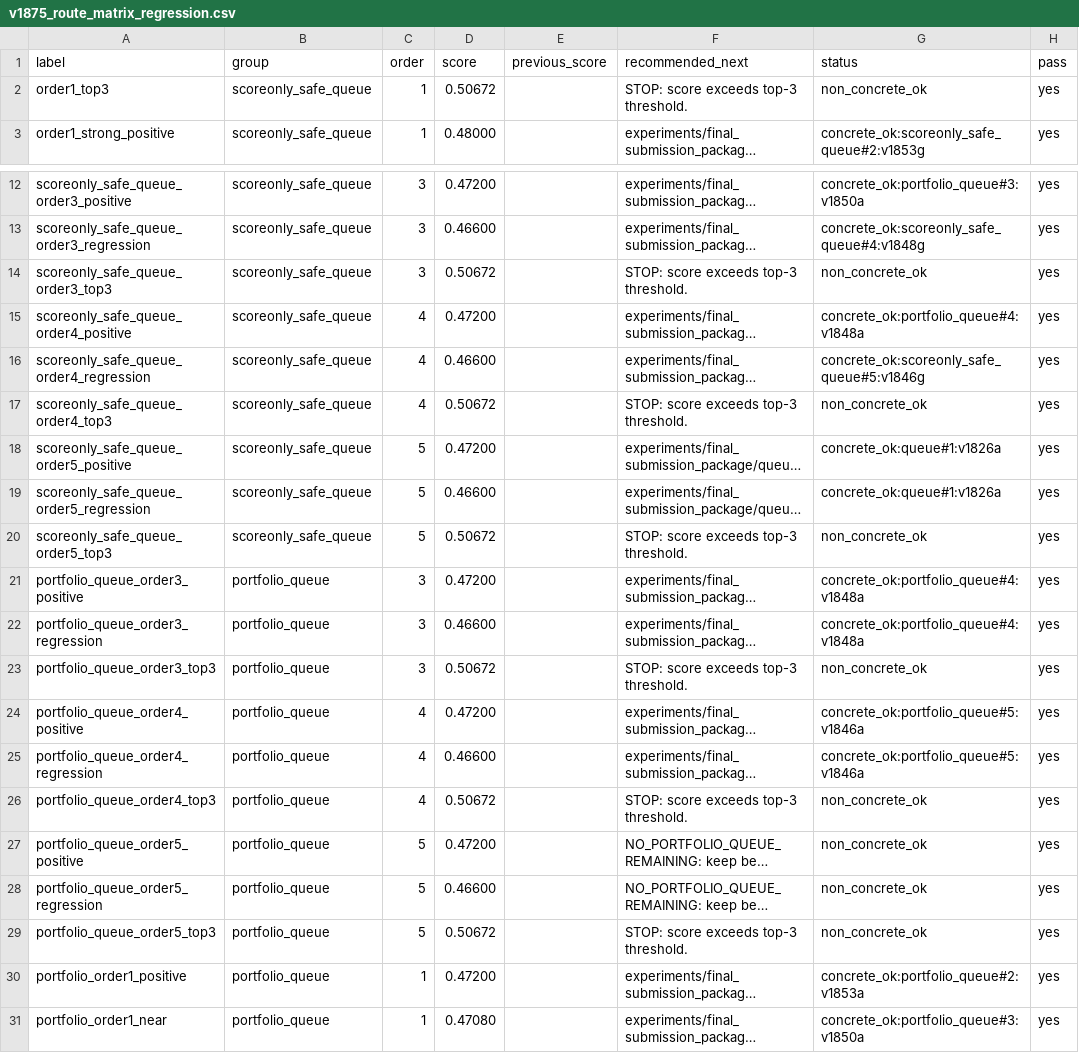
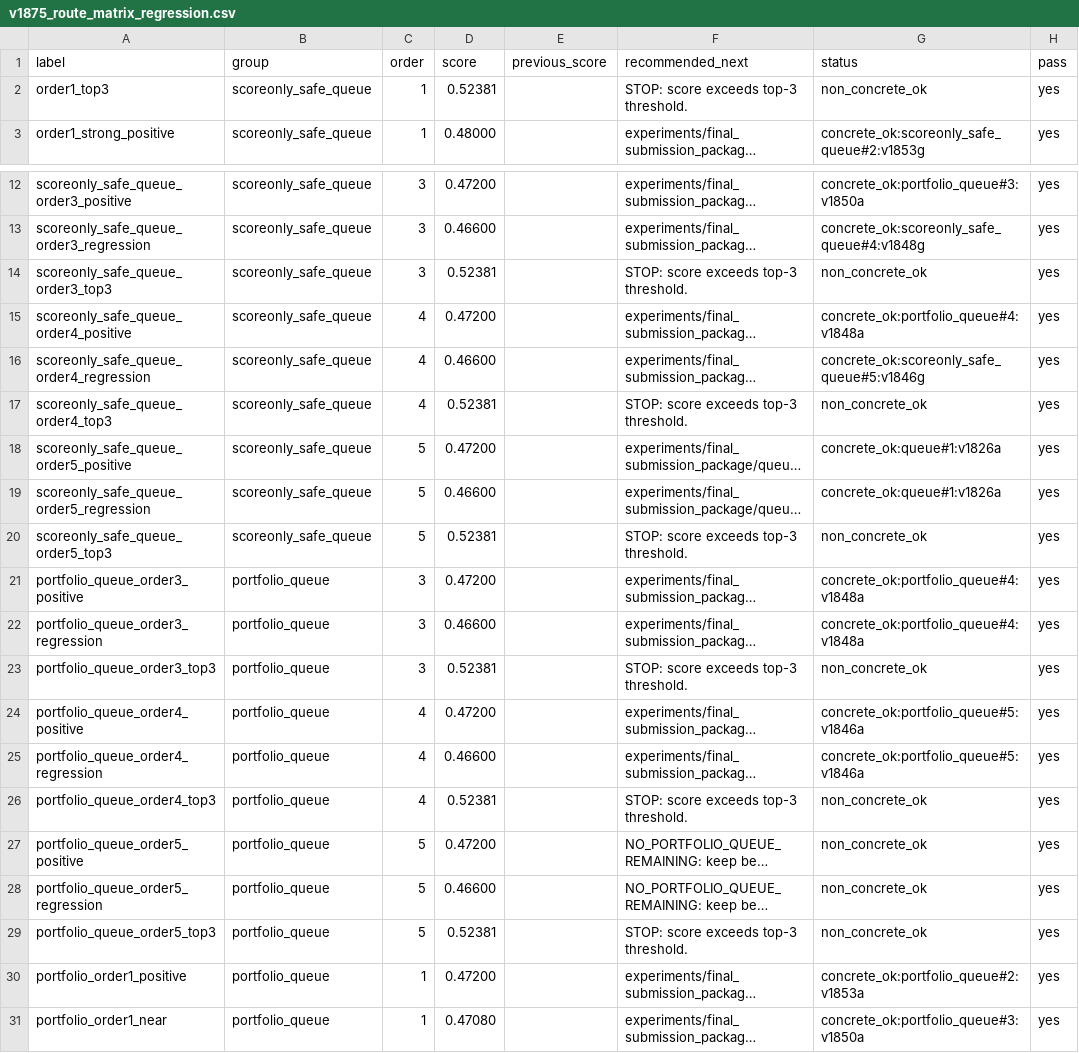
Before and after one commit to solitude6060/werewolf-rag-agents, a CSV file: experiments/reports/v1875_route_matrix_regression.csv, drawn as a sheet; only a part is shown, gaps mark what is left out; long unchanged cells end in …; the diff covers the shown part only; the diff names each change by its address in the sheet, - before the commit and + after, or states it on an @@ line.

```diff
--- a/experiments/reports/v1875_route_matrix_regression.csv
+++ b/experiments/reports/v1875_route_matrix_regression.csv
-D2 (score): 0.50672
+D2 (score): 0.52381
-D14 (score): 0.50672
+D14 (score): 0.52381
-D17 (score): 0.50672
+D17 (score): 0.52381
-D20 (score): 0.50672
+D20 (score): 0.52381
-D23 (score): 0.50672
+D23 (score): 0.52381
-D26 (score): 0.50672
+D26 (score): 0.52381
-D29 (score): 0.50672
+D29 (score): 0.52381
```
Also changed, not shown: 4 edited cells elsewhere in this file, experiments/reports/v1882_command_center_dry_run_regression.csv, experiments/reports/v1895_score_report_command_center_regression.csv, 54 other files.
